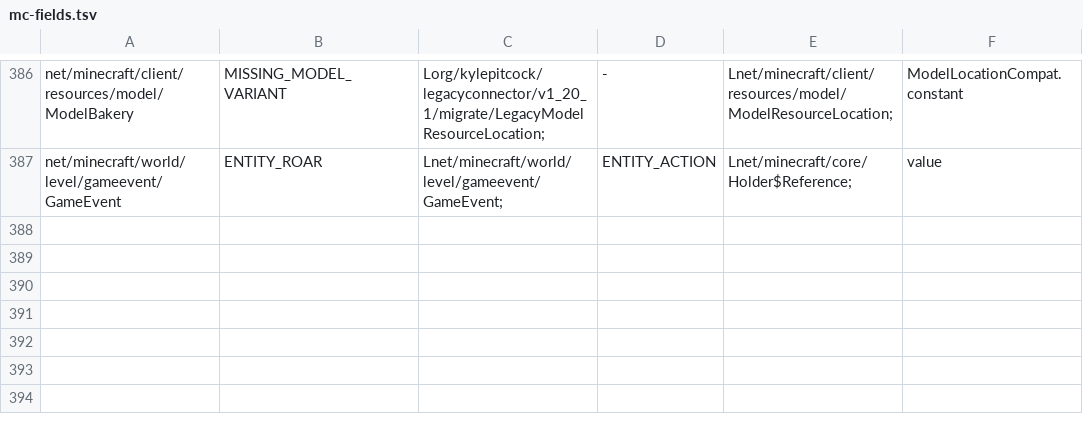
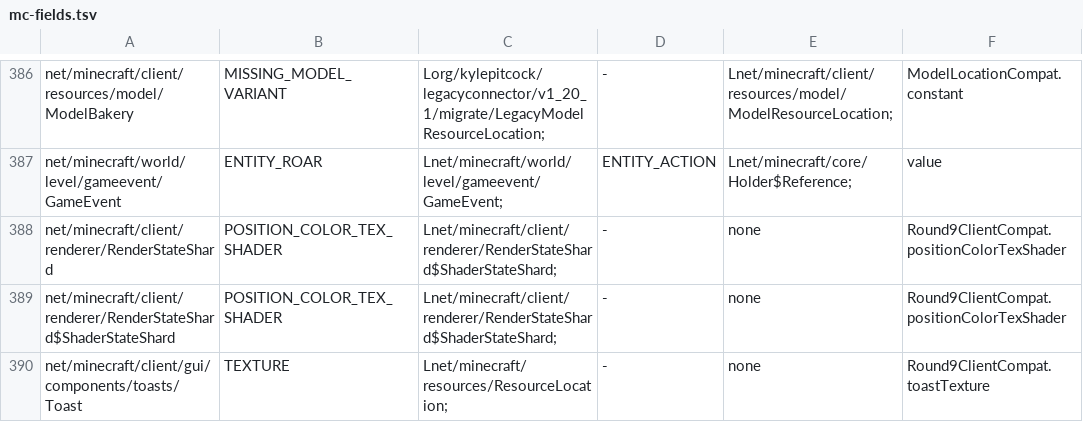
Before and after one commit to kylepitcock/Legacy-Connector, a TSV file: loader/src/main/resources/legacyconnector/forward/1.20.1/mc-fields.tsv, drawn as a sheet; only a part is shown, gaps mark what is left out.

```diff
--- a/loader/src/main/resources/legacyconnector/forward/1.20.1/mc-fields.tsv
+++ b/loader/src/main/resources/legacyconnector/forward/1.20.1/mc-fields.tsv
@@ -387 +387,4 @@ net/minecraft/client/resources/model/ModelBakery	MISSING_MODEL_VARIANT	Lorg/kyle
 net/minecraft/world/level/gameevent/GameEvent	ENTITY_ROAR	Lnet/minecraft/world/level/gameevent/GameEvent;	ENTITY_ACTION	Lnet/minecraft/core/Holder$Reference;	value
+net/minecraft/client/renderer/RenderStateShard	POSITION_COLOR_TEX_SHADER	Lnet/minecraft/client/renderer/RenderStateShard$ShaderStateShard;	-	none	Round9ClientCompat.positionColorTexShader
+net/minecraft/client/renderer/RenderStateShard$ShaderStateShard	POSITION_COLOR_TEX_SHADER	Lnet/minecraft/client/renderer/RenderStateShard$ShaderStateShard;	-	none	Round9ClientCompat.positionColorTexShader
+net/minecraft/client/gui/components/toasts/Toast	TEXTURE	Lnet/minecraft/resources/ResourceLocation;	-	none	Round9ClientCompat.toastTexture
```
Also changed, not shown: loader/src/main/resources/legacyconnector/forward/1.20.1/mc-bridges.tsv, loader/src/main/resources/legacyconnector/forward/1.20.1/mc-calls.tsv, 6 other files.
